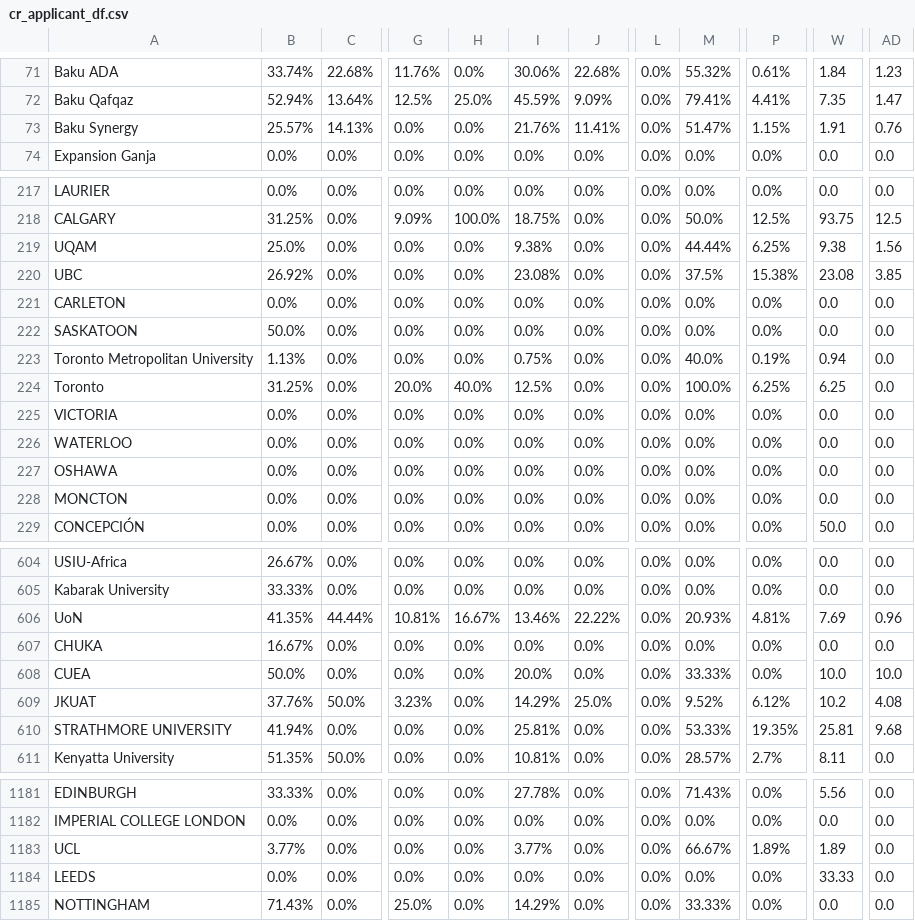
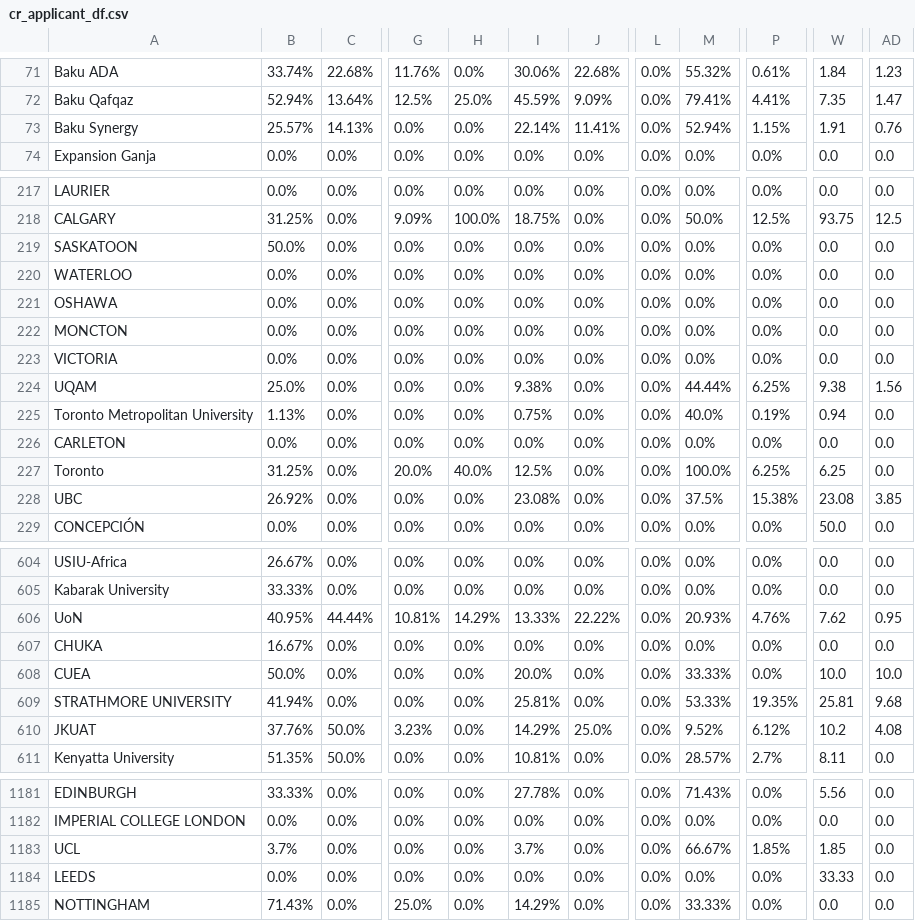
Before and after one commit to AIESEC-LK/data-pipeline, a CSV file: cr_applicant_df.csv, drawn as a sheet; only a part is shown, gaps mark what is left out; the diff covers the shown part only; the diff names each change by its address in the sheet, - before the commit and + after, or states it on an @@ line.

```diff
--- a/cr_applicant_df.csv
+++ b/cr_applicant_df.csv
-I73: 21.76%
+I73: 22.14%
-M73: 51.47%
+M73: 52.94%
@@ row 225 moved to row 223: VICTORIA @@
@@ row 219 moved to row 224: UQAM @@
@@ row 223 moved to row 225: Toronto Metropolitan University @@
@@ row 221 moved to row 226: CARLETON @@
@@ row 224 moved to row 227: Toronto @@
@@ row 220 moved to row 228: UBC @@
-B606: 41.35%
+B606: 40.95%
-H606: 16.67%
+H606: 14.29%
-I606: 13.46%
+I606: 13.33%
-P606: 4.81%
+P606: 4.76%
-W606: 7.69
+W606: 7.62
-AD606: 0.96
+AD606: 0.95
@@ row 610 moved to row 609: STRATHMORE UNIVERSITY @@
-B1183: 3.77%
+B1183: 3.7%
-I1183: 3.77%
+I1183: 3.7%
-P1183: 1.89%
+P1183: 1.85%
-W1183: 1.89
+W1183: 1.85
```
Also changed, not shown: 15 moved rows and 4 edited cells elsewhere in this file, abs_df.csv, cr_accepted_df.csv, 3 other files.
